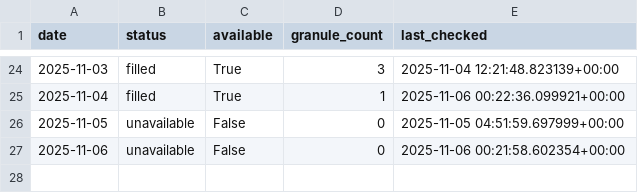
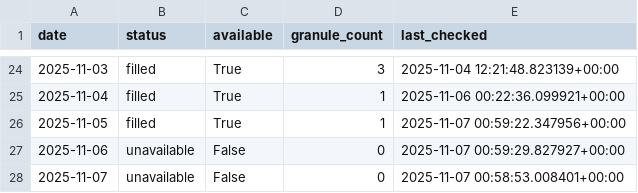
Before and after one commit to Varshani-UWA/chl-plotly, a CSV file: gap_report.csv, drawn as a sheet; only a part is shown, gaps mark what is left out.

```diff
--- a/gap_report.csv
+++ b/gap_report.csv
@@ -25,3 +25,4 @@ date,status,available,granule_count,last_checked
 2025-11-04,filled,True,1,2025-11-06 00:22:36.099921+00:00
-2025-11-05,unavailable,False,0,2025-11-05 04:51:59.697999+00:00
-2025-11-06,unavailable,False,0,2025-11-06 00:21:58.602354+00:00
+2025-11-05,filled,True,1,2025-11-07 00:59:22.347956+00:00
+2025-11-06,unavailable,False,0,2025-11-07 00:59:29.827927+00:00
+2025-11-07,unavailable,False,0,2025-11-07 00:58:53.008401+00:00
```
Also changed, not shown: chl_timeseries_mullaloo.csv, chl_timeseries_psdp.csv, 4 other files.
